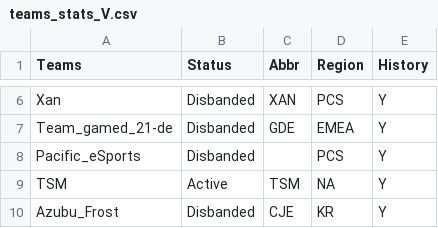
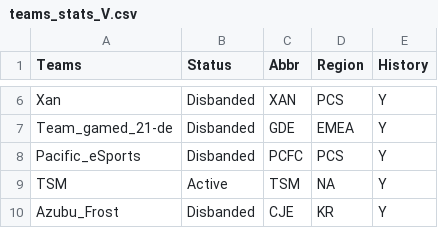
Before and after one commit to SzeWaiHo/UCDPA-SzeWaiHo, a CSV file: teams_stats_V.csv, drawn as a sheet; only a part is shown, gaps mark what is left out; the diff covers the shown part only.

```diff
--- a/teams_stats_V.csv
+++ b/teams_stats_V.csv
@@ -7,3 +7,3 @@ Xan,Disbanded,XAN,PCS,Y
 Team_gamed_21-de,Disbanded,GDE,EMEA,Y
-Pacific_eSports,Disbanded,,PCS,Y
+Pacific_eSports,Disbanded,PCFC,PCS,Y
 TSM,Active,TSM,NA,Y
```
Also changed, not shown: 41 edited cells elsewhere in this file, 3 other files.
